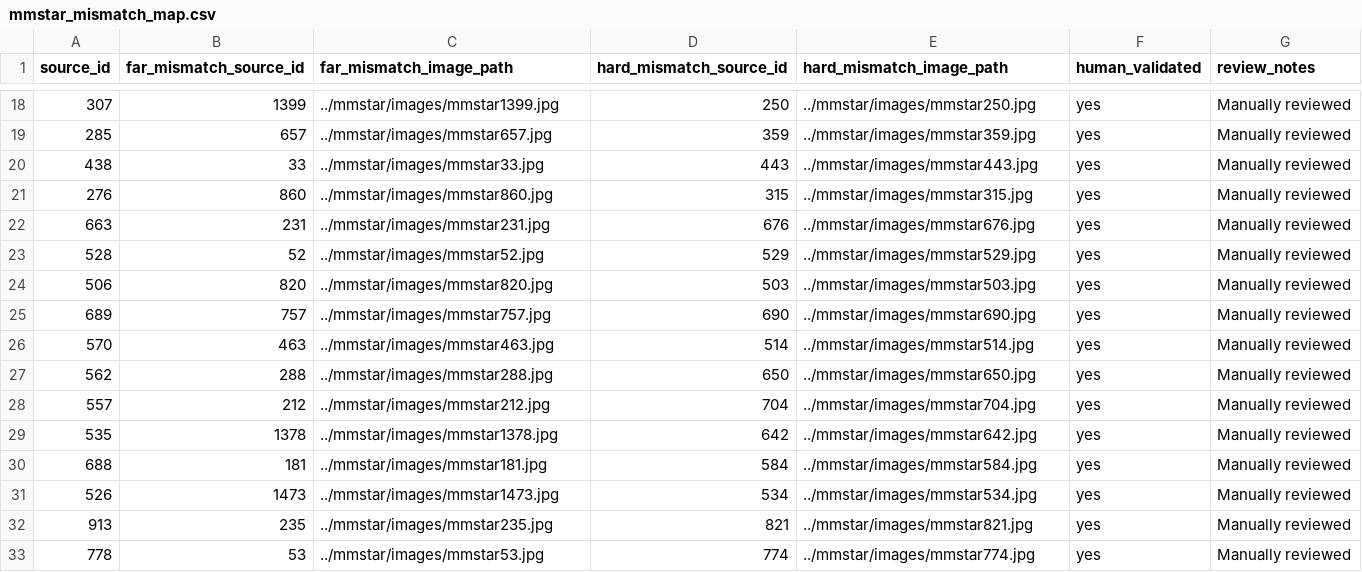
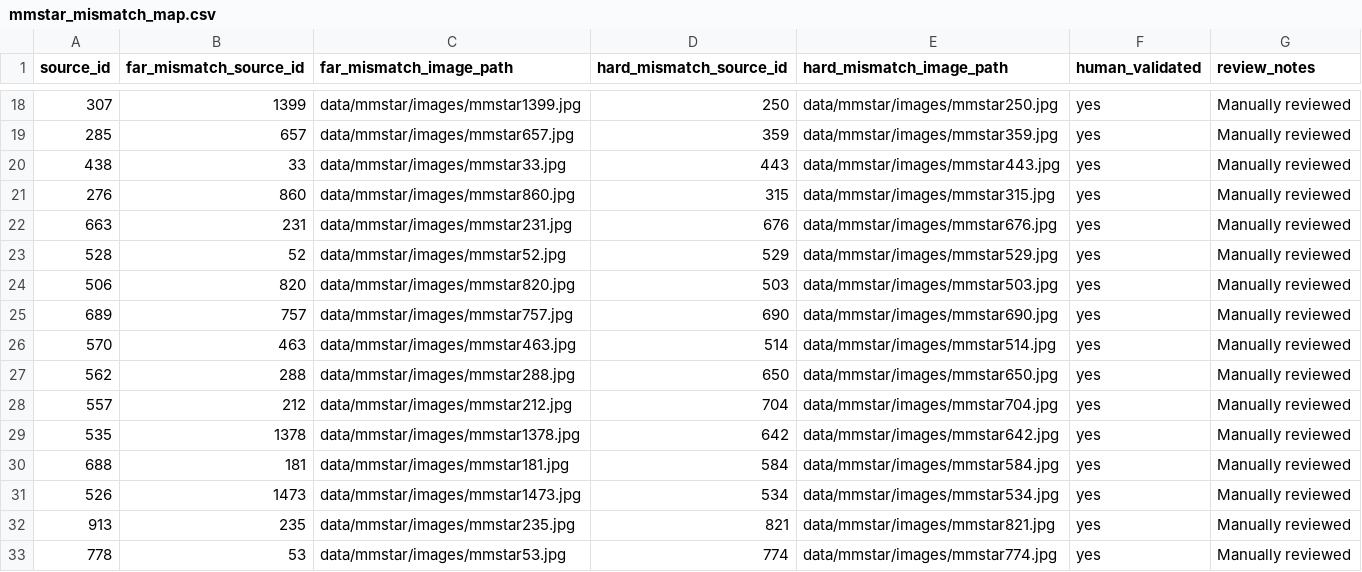
Before and after one commit to aarohi-agrawal/Hidden-Failures-and-Robustness-in-Biomedical-Foundation-Models, a CSV file: data/manifests/mmstar_mismatch_map.csv, drawn as a sheet; only a part is shown, gaps mark what is left out; the diff covers the shown part only.

Commit message:
Fixed image paths in mismatch map

```diff
--- a/data/manifests/mmstar_mismatch_map.csv
+++ b/data/manifests/mmstar_mismatch_map.csv
@@ -18,16 +18,16 @@ source_id,far_mismatch_source_id,far_mismatch_image_path,hard_mismatch_source_id
-307,1399,../mmstar/images/mmstar1399.jpg,250,../mmstar/images/mmstar250.jpg,yes,"Manually reviewed"
-285,657,../mmstar/images/mmstar657.jpg,359,../mmstar/images/mmstar359.jpg,yes,"Manually reviewed"
-438,33,../mmstar/images/mmstar33.jpg,443,../mmstar/images/mmstar443.jpg,yes,"Manually reviewed"
-276,860,../mmstar/images/mmstar860.jpg,315,../mmstar/images/mmstar315.jpg,yes,"Manually reviewed"
-663,231,../mmstar/images/mmstar231.jpg,676,../mmstar/images/mmstar676.jpg,yes,"Manually reviewed"
-528,52,../mmstar/images/mmstar52.jpg,529,../mmstar/images/mmstar529.jpg,yes,"Manually reviewed"
-506,820,../mmstar/images/mmstar820.jpg,503,../mmstar/images/mmstar503.jpg,yes,"Manually reviewed"
-689,757,../mmstar/images/mmstar757.jpg,690,../mmstar/images/mmstar690.jpg,yes,"Manually reviewed"
-570,463,../mmstar/images/mmstar463.jpg,514,../mmstar/images/mmstar514.jpg,yes,"Manually reviewed"
-562,288,../mmstar/images/mmstar288.jpg,650,../mmstar/images/mmstar650.jpg,yes,"Manually reviewed"
-557,212,../mmstar/images/mmstar212.jpg,704,../mmstar/images/mmstar704.jpg,yes,"Manually reviewed"
-535,1378,../mmstar/images/mmstar1378.jpg,642,../mmstar/images/mmstar642.jpg,yes,"Manually reviewed"
-688,181,../mmstar/images/mmstar181.jpg,584,../mmstar/images/mmstar584.jpg,yes,"Manually reviewed"
-526,1473,../mmstar/images/mmstar1473.jpg,534,../mmstar/images/mmstar534.jpg,yes,"Manually reviewed"
-913,235,../mmstar/images/mmstar235.jpg,821,../mmstar/images/mmstar821.jpg,yes,"Manually reviewed"
-778,53,../mmstar/images/mmstar53.jpg,774,../mmstar/images/mmstar774.jpg,yes,"Manually reviewed"
+307,1399,data/mmstar/images/mmstar1399.jpg,250,data/mmstar/images/mmstar250.jpg,yes,"Manually reviewed"
+285,657,data/mmstar/images/mmstar657.jpg,359,data/mmstar/images/mmstar359.jpg,yes,"Manually reviewed"
+438,33,data/mmstar/images/mmstar33.jpg,443,data/mmstar/images/mmstar443.jpg,yes,"Manually reviewed"
+276,860,data/mmstar/images/mmstar860.jpg,315,data/mmstar/images/mmstar315.jpg,yes,"Manually reviewed"
+663,231,data/mmstar/images/mmstar231.jpg,676,data/mmstar/images/mmstar676.jpg,yes,"Manually reviewed"
+528,52,data/mmstar/images/mmstar52.jpg,529,data/mmstar/images/mmstar529.jpg,yes,"Manually reviewed"
+506,820,data/mmstar/images/mmstar820.jpg,503,data/mmstar/images/mmstar503.jpg,yes,"Manually reviewed"
+689,757,data/mmstar/images/mmstar757.jpg,690,data/mmstar/images/mmstar690.jpg,yes,"Manually reviewed"
+570,463,data/mmstar/images/mmstar463.jpg,514,data/mmstar/images/mmstar514.jpg,yes,"Manually reviewed"
+562,288,data/mmstar/images/mmstar288.jpg,650,data/mmstar/images/mmstar650.jpg,yes,"Manually reviewed"
+557,212,data/mmstar/images/mmstar212.jpg,704,data/mmstar/images/mmstar704.jpg,yes,"Manually reviewed"
+535,1378,data/mmstar/images/mmstar1378.jpg,642,data/mmstar/images/mmstar642.jpg,yes,"Manually reviewed"
+688,181,data/mmstar/images/mmstar181.jpg,584,data/mmstar/images/mmstar584.jpg,yes,"Manually reviewed"
+526,1473,data/mmstar/images/mmstar1473.jpg,534,data/mmstar/images/mmstar534.jpg,yes,"Manually reviewed"
+913,235,data/mmstar/images/mmstar235.jpg,821,data/mmstar/images/mmstar821.jpg,yes,"Manually reviewed"
+778,53,data/mmstar/images/mmstar53.jpg,774,data/mmstar/images/mmstar774.jpg,yes,"Manually reviewed"
```
Also changed, not shown: 87 edited cells elsewhere in this file.
